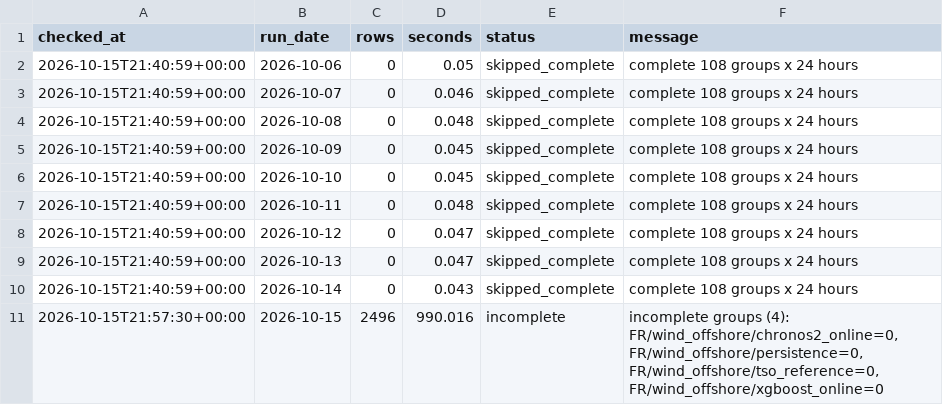
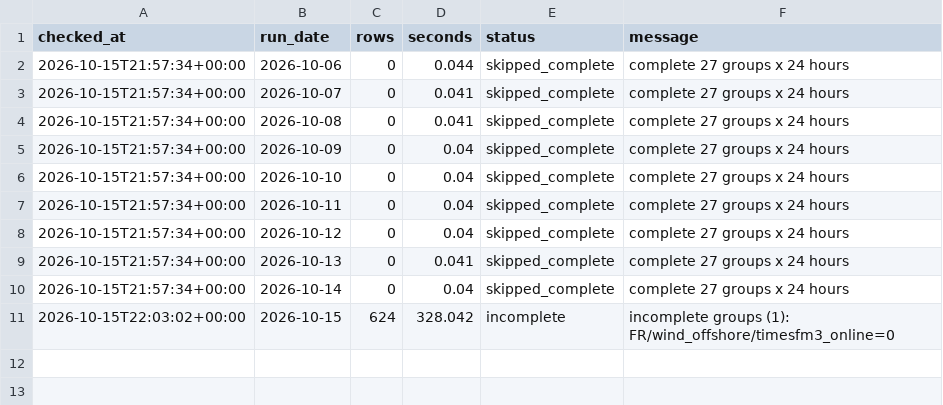
Before and after one commit to XiaoyuJIN97/tp-plus-plus-real-time-forecasting-dashboard, a CSV file: data/backfill/backfill_2026-10-06_2026-10-15.csv, drawn as a sheet.

```diff
--- a/data/backfill/backfill_2026-10-06_2026-10-15.csv
+++ b/data/backfill/backfill_2026-10-06_2026-10-15.csv
@@ -1,11 +1,11 @@
 checked_at,run_date,rows,seconds,status,message
-2026-10-15T21:40:59+00:00,2026-10-06,0,0.05,skipped_complete,complete 108 groups x 24 hours
-2026-10-15T21:40:59+00:00,2026-10-07,0,0.046,skipped_complete,complete 108 groups x 24 hours
-2026-10-15T21:40:59+00:00,2026-10-08,0,0.048,skipped_complete,complete 108 groups x 24 hours
-2026-10-15T21:40:59+00:00,2026-10-09,0,0.045,skipped_complete,complete 108 groups x 24 hours
-2026-10-15T21:40:59+00:00,2026-10-10,0,0.045,skipped_complete,complete 108 groups x 24 hours
-2026-10-15T21:40:59+00:00,2026-10-11,0,0.048,skipped_complete,complete 108 groups x 24 hours
-2026-10-15T21:40:59+00:00,2026-10-12,0,0.047,skipped_complete,complete 108 groups x 24 hours
-2026-10-15T21:40:59+00:00,2026-10-13,0,0.047,skipped_complete,complete 108 groups x 24 hours
-2026-10-15T21:40:59+00:00,2026-10-14,0,0.043,skipped_complete,complete 108 groups x 24 hours
-2026-10-15T21:57:30+00:00,2026-10-15,2496,990.016,incomplete,"incomplete groups (4): FR/wind_offshore/chronos2_online=0, FR/wind_offshore/persistence=0, FR/wind_offshore/tso_reference=0, FR/wind_offshore/xgboost_online=0"
+2026-10-15T21:57:34+00:00,2026-10-06,0,0.044,skipped_complete,complete 27 groups x 24 hours
+2026-10-15T21:57:34+00:00,2026-10-07,0,0.041,skipped_complete,complete 27 groups x 24 hours
+2026-10-15T21:57:34+00:00,2026-10-08,0,0.041,skipped_complete,complete 27 groups x 24 hours
+2026-10-15T21:57:34+00:00,2026-10-09,0,0.04,skipped_complete,complete 27 groups x 24 hours
+2026-10-15T21:57:34+00:00,2026-10-10,0,0.04,skipped_complete,complete 27 groups x 24 hours
+2026-10-15T21:57:34+00:00,2026-10-11,0,0.04,skipped_complete,complete 27 groups x 24 hours
+2026-10-15T21:57:34+00:00,2026-10-12,0,0.04,skipped_complete,complete 27 groups x 24 hours
+2026-10-15T21:57:34+00:00,2026-10-13,0,0.041,skipped_complete,complete 27 groups x 24 hours
+2026-10-15T21:57:34+00:00,2026-10-14,0,0.04,skipped_complete,complete 27 groups x 24 hours
+2026-10-15T22:03:02+00:00,2026-10-15,624,328.042,incomplete,incomplete groups (1): FR/wind_offshore/timesfm3_online=0
```
Also changed, not shown: data/backfill/backfill_latest.csv, data/issues/issue_log.csv, 1 other file.
